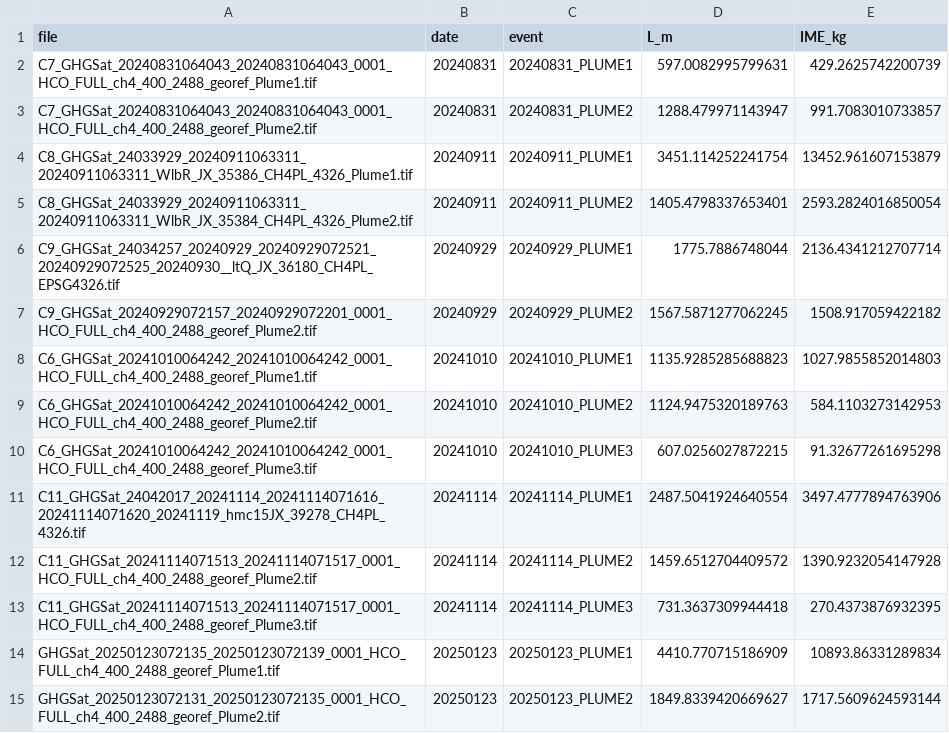
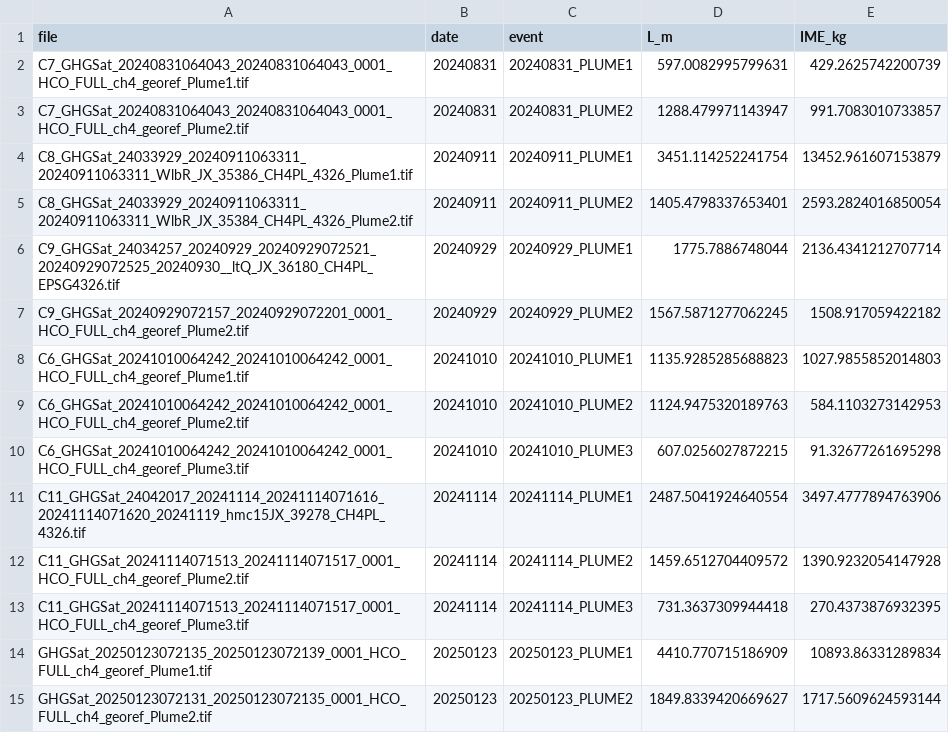
Before and after one commit to DanieleSettembre/PRISMA-EnMAP-GHGSat, a CSV file: data/data_ghgsat_public.csv, drawn as a sheet.

```diff
--- a/data/data_ghgsat_public.csv
+++ b/data/data_ghgsat_public.csv
@@ -1,4 +1,4 @@
 file,date,event,L_m,IME_kg
-C7_GHGSat_20240831064043_20240831064043_0001_HCO_FULL_ch4_400_2488_georef_Plume1.tif,20240831,20240831_PLUME1,597.0082995799631,429.2625742200739
-C7_GHGSat_20240831064043_20240831064043_0001_HCO_FULL_ch4_400_2488_georef_Plume2.tif,20240831,20240831_PLUME2,1288.479971143947,991.7083010733857
+C7_GHGSat_20240831064043_20240831064043_0001_HCO_FULL_ch4_georef_Plume1.tif,20240831,20240831_PLUME1,597.0082995799631,429.2625742200739
+C7_GHGSat_20240831064043_20240831064043_0001_HCO_FULL_ch4_georef_Plume2.tif,20240831,20240831_PLUME2,1288.479971143947,991.7083010733857
 C8_GHGSat_24033929_20240911063311_20240911063311_WlbR_JX_35386_CH4PL_4326_Plume1.tif,20240911,20240911_PLUME1,3451.114252241754,13452.961607153879
@@ -6,10 +6,10 @@ C8_GHGSat_24033929_20240911063311_20240911063311_WlbR_JX_35384_CH4PL_4326_Plume2
 C9_GHGSat_24034257_20240929_20240929072521_20240929072525_20240930__ltQ_JX_36180_CH4PL_EPSG4326.tif,20240929,20240929_PLUME1,1775.7886748044,2136.4341212707714
-C9_GHGSat_20240929072157_20240929072201_0001_HCO_FULL_ch4_400_2488_georef_Plume2.tif,20240929,20240929_PLUME2,1567.5871277062245,1508.917059422182
-C6_GHGSat_20241010064242_20241010064242_0001_HCO_FULL_ch4_400_2488_georef_Plume1.tif,20241010,20241010_PLUME1,1135.9285285688823,1027.9855852014803
-C6_GHGSat_20241010064242_20241010064242_0001_HCO_FULL_ch4_400_2488_georef_Plume2.tif,20241010,20241010_PLUME2,1124.9475320189763,584.1103273142953
-C6_GHGSat_20241010064242_20241010064242_0001_HCO_FULL_ch4_400_2488_georef_Plume3.tif,20241010,20241010_PLUME3,607.0256027872215,91.32677261695298
+C9_GHGSat_20240929072157_20240929072201_0001_HCO_FULL_ch4_georef_Plume2.tif,20240929,20240929_PLUME2,1567.5871277062245,1508.917059422182
+C6_GHGSat_20241010064242_20241010064242_0001_HCO_FULL_ch4_georef_Plume1.tif,20241010,20241010_PLUME1,1135.9285285688823,1027.9855852014803
+C6_GHGSat_20241010064242_20241010064242_0001_HCO_FULL_ch4_georef_Plume2.tif,20241010,20241010_PLUME2,1124.9475320189763,584.1103273142953
+C6_GHGSat_20241010064242_20241010064242_0001_HCO_FULL_ch4_georef_Plume3.tif,20241010,20241010_PLUME3,607.0256027872215,91.32677261695298
 C11_GHGSat_24042017_20241114_20241114071616_20241114071620_20241119_hmc15JX_39278_CH4PL_4326.tif,20241114,20241114_PLUME1,2487.5041924640554,3497.4777894763906
-C11_GHGSat_20241114071513_20241114071517_0001_HCO_FULL_ch4_400_2488_georef_Plume2.tif,20241114,20241114_PLUME2,1459.6512704409572,1390.9232054147928
-C11_GHGSat_20241114071513_20241114071517_0001_HCO_FULL_ch4_400_2488_georef_Plume3.tif,20241114,20241114_PLUME3,731.3637309944418,270.4373876932395
-GHGSat_20250123072135_20250123072139_0001_HCO_FULL_ch4_400_2488_georef_Plume1.tif,20250123,20250123_PLUME1,4410.770715186909,10893.86331289834
-GHGSat_20250123072131_20250123072135_0001_HCO_FULL_ch4_400_2488_georef_Plume2.tif,20250123,20250123_PLUME2,1849.8339420669627,1717.5609624593144
+C11_GHGSat_20241114071513_20241114071517_0001_HCO_FULL_ch4_georef_Plume2.tif,20241114,20241114_PLUME2,1459.6512704409572,1390.9232054147928
+C11_GHGSat_20241114071513_20241114071517_0001_HCO_FULL_ch4_georef_Plume3.tif,20241114,20241114_PLUME3,731.3637309944418,270.4373876932395
+GHGSat_20250123072135_20250123072139_0001_HCO_FULL_ch4_georef_Plume1.tif,20250123,20250123_PLUME1,4410.770715186909,10893.86331289834
+GHGSat_20250123072131_20250123072135_0001_HCO_FULL_ch4_georef_Plume2.tif,20250123,20250123_PLUME2,1849.8339420669627,1717.5609624593144
```
Also changed, not shown: 21 other files.
